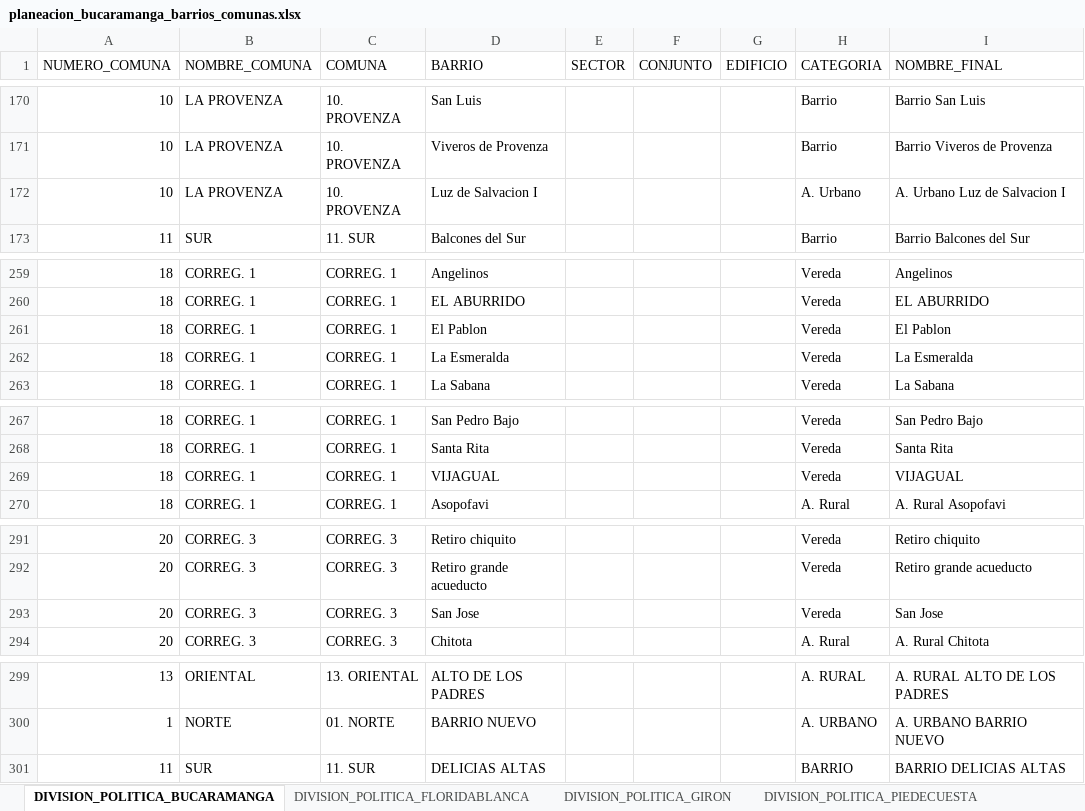
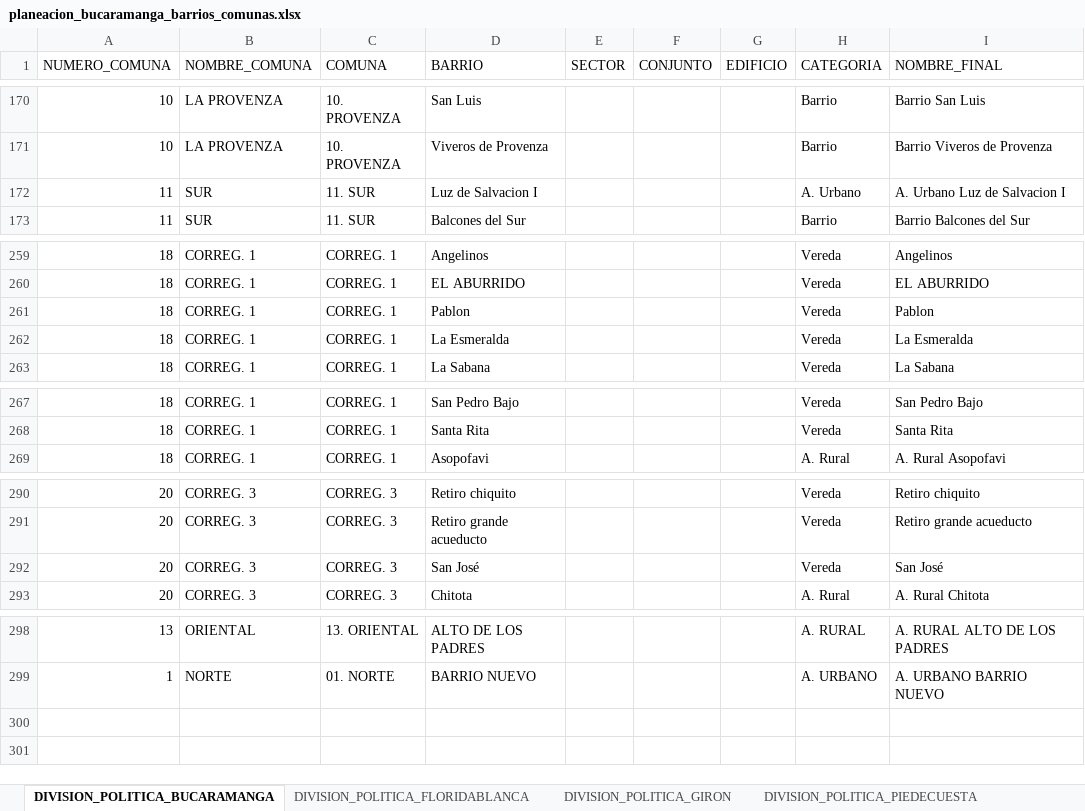
Before and after one commit to Oficina-TIC-BGA/OTICFinder, an Excel workbook: data/docs/planeacion_bucaramanga_barrios_comunas.xlsx, sheet DIVISION_POLITICA_BUCARAMANGA, drawn as a sheet; only a part is shown, gaps mark what is left out; values as stored, in another font and other column widths than the file's, no cell formats; conditional formats not drawn; removed rows and columns are numbered as before the commit, all else as after; the diff names each change by its address in the sheet, - before the commit and + after, or states it on an @@ line.

Commit message:
Add files via upload

```diff
--- a/data/docs/planeacion_bucaramanga_barrios_comunas.xlsx (sheet DIVISION_POLITICA_BUCARAMANGA)
+++ b/data/docs/planeacion_bucaramanga_barrios_comunas.xlsx (sheet DIVISION_POLITICA_BUCARAMANGA)
-A172 (NUMERO_COMUNA): 10
+A172 (NUMERO_COMUNA): 11
-B172 (NOMBRE_COMUNA): LA PROVENZA
+B172 (NOMBRE_COMUNA): SUR
-C172 (COMUNA): 10. PROVENZA
+C172 (COMUNA): 11. SUR
-D261 (BARRIO): El Pablon
+D261 (BARRIO): Pablon
-I261 (NOMBRE_FINAL): El Pablon
+I261 (NOMBRE_FINAL): Pablon
-row 269: 18 | CORREG. 1 | CORREG. 1 | VIJAGUAL |  |  |  | Vereda | VIJAGUAL
-D292 (BARRIO): San Jose
+D292 (BARRIO): San José
-I292 (NOMBRE_FINAL): San Jose
+I292 (NOMBRE_FINAL): San José
-row 301: 11 | SUR | 11. SUR | DELICIAS ALTAS |  |  |  | BARRIO | BARRIO DELICIAS ALTAS
```
Also changed, not shown: sheet DIVISION_POLITICA_FLORIDABLANCA, cell formats, formulas that keep their value.
